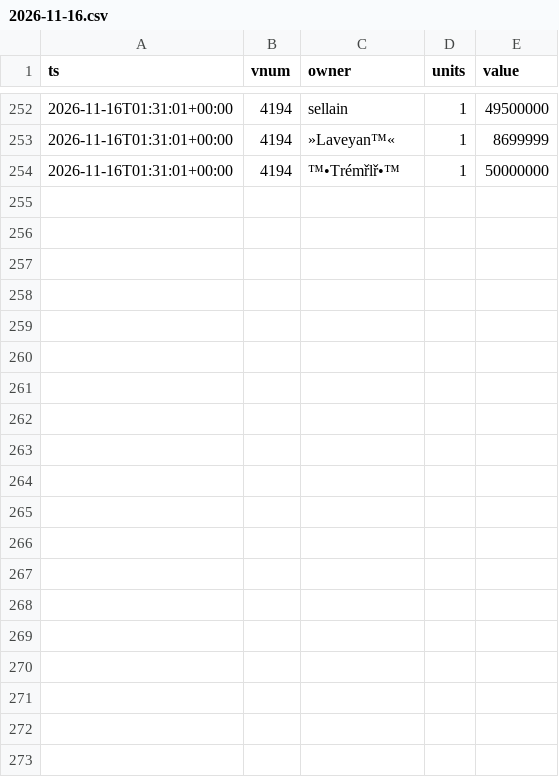
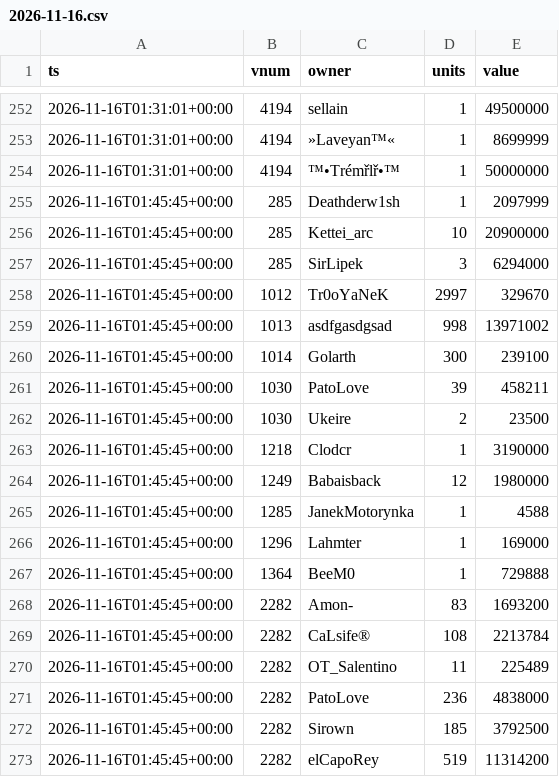
Before and after one commit to SantaCF/nosbazar-tracket, a CSV file: data/owners/2026-11-16.csv, drawn as a sheet; only a part is shown, gaps mark what is left out; the diff covers the shown part only.

```diff
--- a/data/owners/2026-11-16.csv
+++ b/data/owners/2026-11-16.csv
@@ -254 +254,20 @@ ts,vnum,owner,units,value
 2026-11-16T01:31:01+00:00,4194,™•Trémřlř•™,1,50000000
+2026-11-16T01:45:45+00:00,285,Deathderw1sh,1,2097999
+2026-11-16T01:45:45+00:00,285,Kettei_arc,10,20900000
+2026-11-16T01:45:45+00:00,285,SirLipek,3,6294000
+2026-11-16T01:45:45+00:00,1012,Tr0oYaNeK,2997,329670
+2026-11-16T01:45:45+00:00,1013,asdfgasdgsad,998,13971002
+2026-11-16T01:45:45+00:00,1014,Golarth,300,239100
+2026-11-16T01:45:45+00:00,1030,PatoLove,39,458211
+2026-11-16T01:45:45+00:00,1030,Ukeire,2,23500
+2026-11-16T01:45:45+00:00,1218,Clodcr,1,3190000
+2026-11-16T01:45:45+00:00,1249,Babaisback,12,1980000
+2026-11-16T01:45:45+00:00,1285,JanekMotorynka,1,4588
+2026-11-16T01:45:45+00:00,1296,Lahmter,1,169000
+2026-11-16T01:45:45+00:00,1364,BeeM0,1,729888
+2026-11-16T01:45:45+00:00,2282,Amon-,83,1693200
+2026-11-16T01:45:45+00:00,2282,CaLsife®,108,2213784
+2026-11-16T01:45:45+00:00,2282,OT_Salentino,11,225489
+2026-11-16T01:45:45+00:00,2282,PatoLove,236,4838000
+2026-11-16T01:45:45+00:00,2282,Sirown,185,3792500
+2026-11-16T01:45:45+00:00,2282,elCapoRey,519,11314200
```
Also changed, not shown: 14 added rows elsewhere in this file, data/flow.csv, data/latest.csv, 7 other files.
